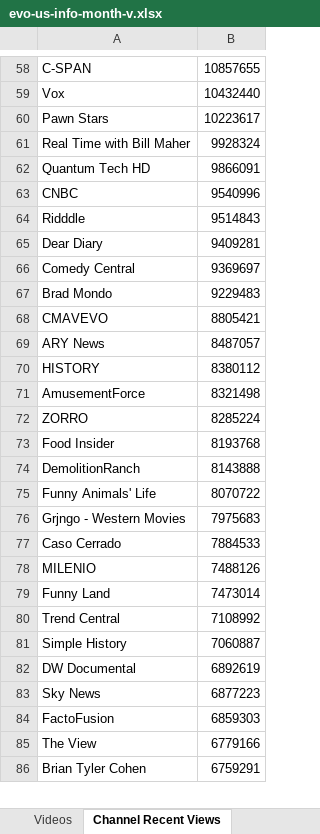
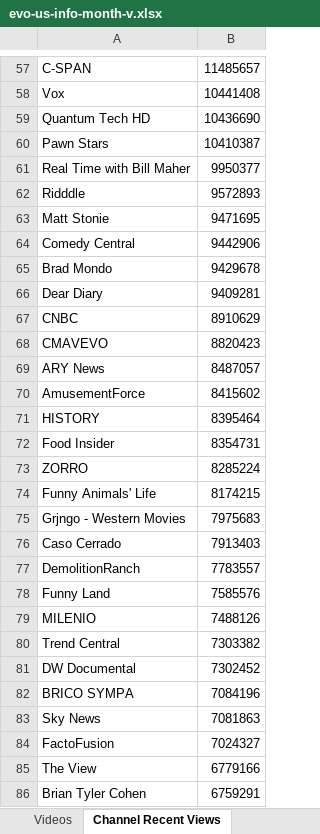
Before and after one commit to pnbt/youtube-transparency, an Excel workbook: app/assets/data/info/evo-us-info-month-v.xlsx, sheet Channel Recent Views, drawn as a sheet; only a part is shown, gaps mark what is left out; values as stored, in another font and other column widths than the file's, no borders; removed rows and columns are numbered as before the commit, all else as after; the diff covers the shown part only; the diff names each change by its address in the sheet, - before the commit and + after, or states it on an @@ line.

```diff
--- a/app/assets/data/info/evo-us-info-month-v.xlsx (sheet Channel Recent Views)
+++ b/app/assets/data/info/evo-us-info-month-v.xlsx (sheet Channel Recent Views)
-B57: 10857655
+B57: 11485657
-B58: 10432440
+B58: 10441408
+row 59: Quantum Tech HD | 10436690
-B60: 10223617
+B60: 10410387
-B61: 9928324
+B61: 9950377
-row 62: Quantum Tech HD | 9866091
-row 63: CNBC | 9540996
-B62: 9514843
+B62: 9572893
+row 63: Matt Stonie | 9471695
+row 64: Comedy Central | 9442906
+row 65: Brad Mondo | 9429678
-row 66: Comedy Central | 9369697
-row 67: Brad Mondo | 9229483
+row 67: CNBC | 8910629
-B68: 8805421
+B68: 8820423
-row 70: HISTORY | 8380112
-B70: 8321498
+B70: 8415602
+row 71: HISTORY | 8395464
+row 72: Food Insider | 8354731
-row 73: Food Insider | 8193768
-row 74: DemolitionRanch | 8143888
-B74: 8070722
+B74: 8174215
-B76: 7884533
+B76: 7913403
+row 77: DemolitionRanch | 7783557
+row 78: Funny Land | 7585576
-row 79: Funny Land | 7473014
-B80: 7108992
+B80: 7303382
-row 81: Simple History | 7060887
-B81: 6892619
+B81: 7302452
+row 82: BRICO SYMPA | 7084196
-B83: 6877223
+B83: 7081863
-B84: 6859303
+B84: 7024327
```
Also changed, not shown: 300 added rows, 299 removed rows and 117 edited cells elsewhere in this sheet, sheet Videos, app/assets/data/info/evo-us-info-3days-r.xlsx, app/assets/data/info/evo-us-info-3days-v.xlsx, 15 other files.
